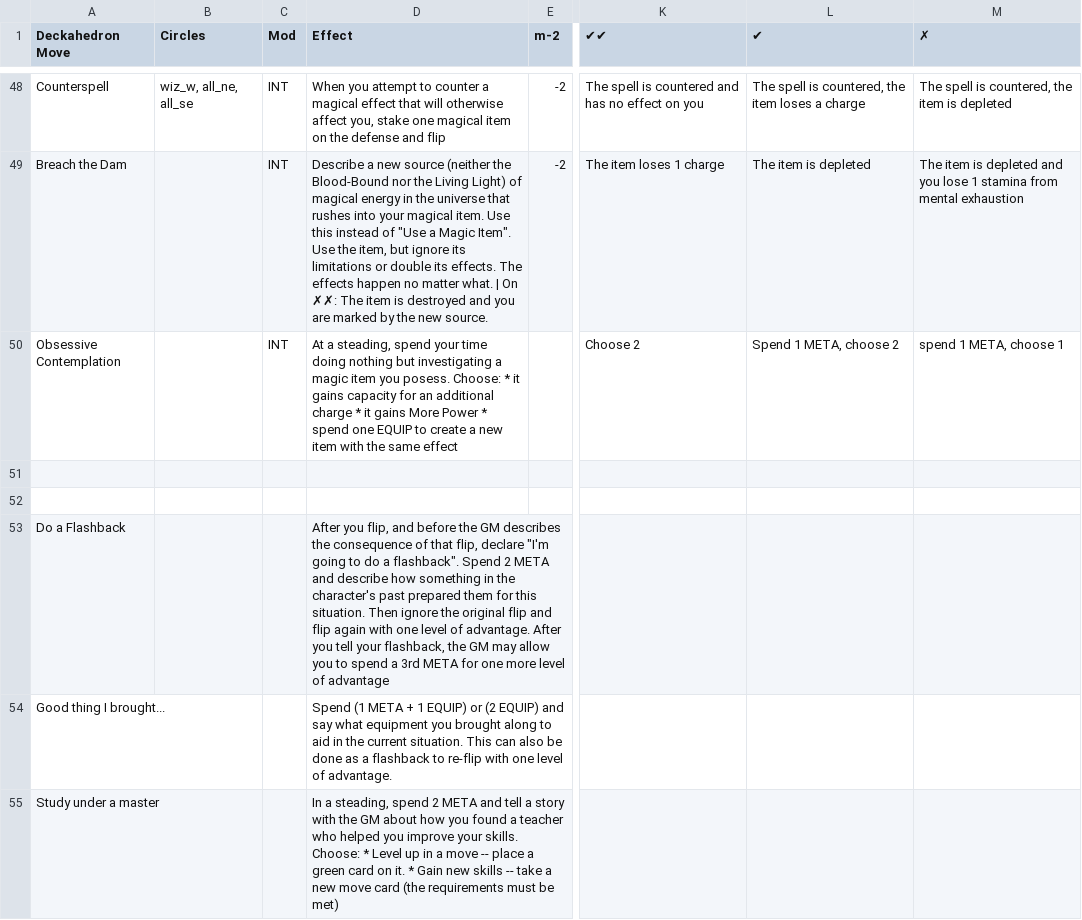
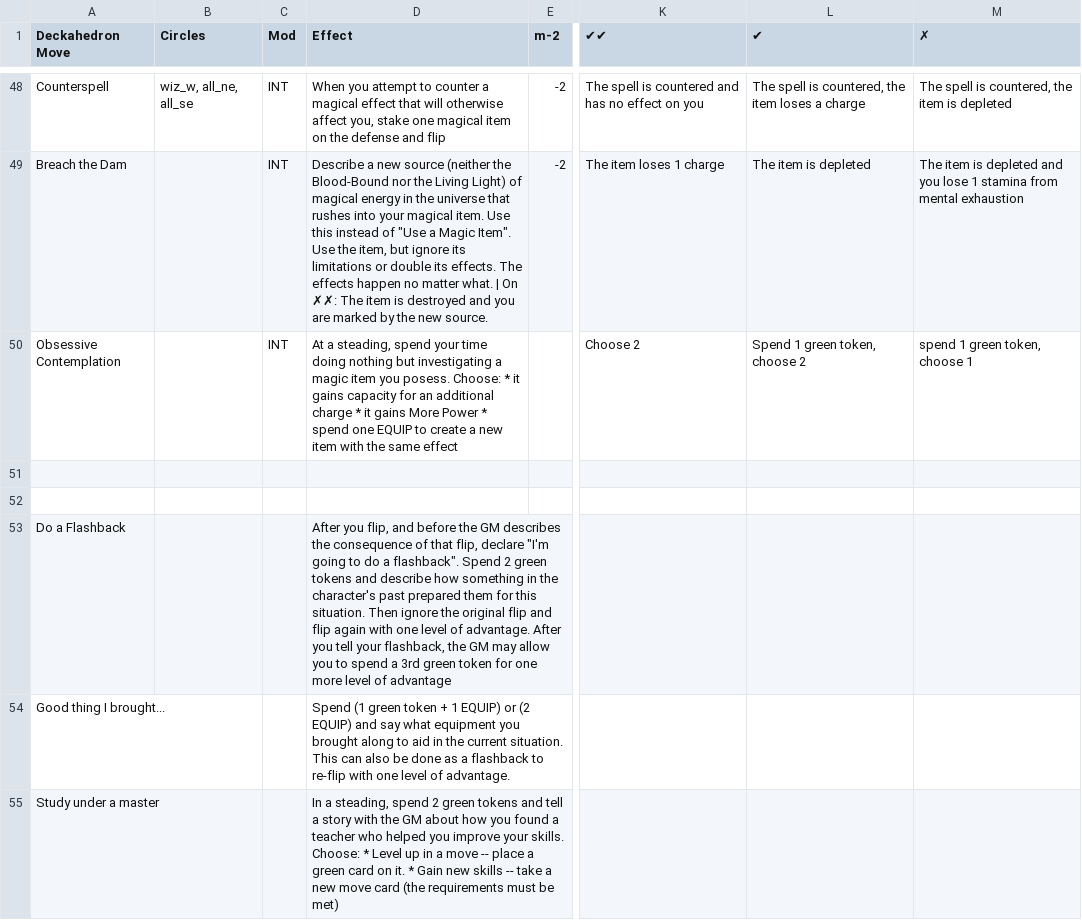
Before and after one commit to sjbrown/misc_work, a CSV file: deckahedron/resolution_cards/character_move_sheet.csv, drawn as a sheet; only a part is shown, gaps mark what is left out; the diff covers the shown part only; the diff names each change by its address in the sheet, - before the commit and + after, or states it on an @@ line.

Commit message:
change META to green token

```diff
--- a/deckahedron/resolution_cards/character_move_sheet.csv
+++ b/deckahedron/resolution_cards/character_move_sheet.csv
-L50 (✔): Spend 1 META, choose 2
+L50 (✔): Spend 1 green token, choose 2
-M50 (✗): spend 1 META, choose 1
+M50 (✗): spend 1 green token, choose 1
-D53 (Effect): …Spend 2 META and describe how something in the character's past prepared them for this situation. Then ignore the original flip and flip again with one level of advantage. After you tell your flashback, the GM may allow you to spend a 3rd META for one…
+D53 (Effect): …Spend 2 green tokens and describe how something in the character's past prepared them for this situation. Then ignore the original flip and flip again with one level of advantage. After you tell your flashback, the GM may allow you to spend a 3rd green token for one…
-D54 (Effect): Spend (1 META + 1…
+D54 (Effect): Spend (1 green token + 1…
-D55 (Effect): …spend 2 META and tell…
+D55 (Effect): …spend 2 green tokens and tell…
```
Also changed, not shown: 6 edited cells elsewhere in this file.
